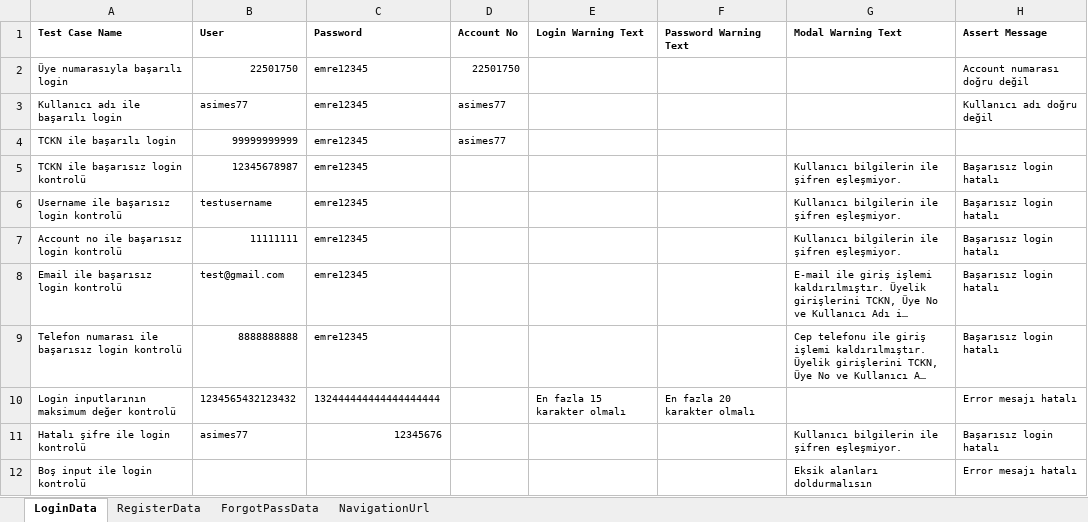
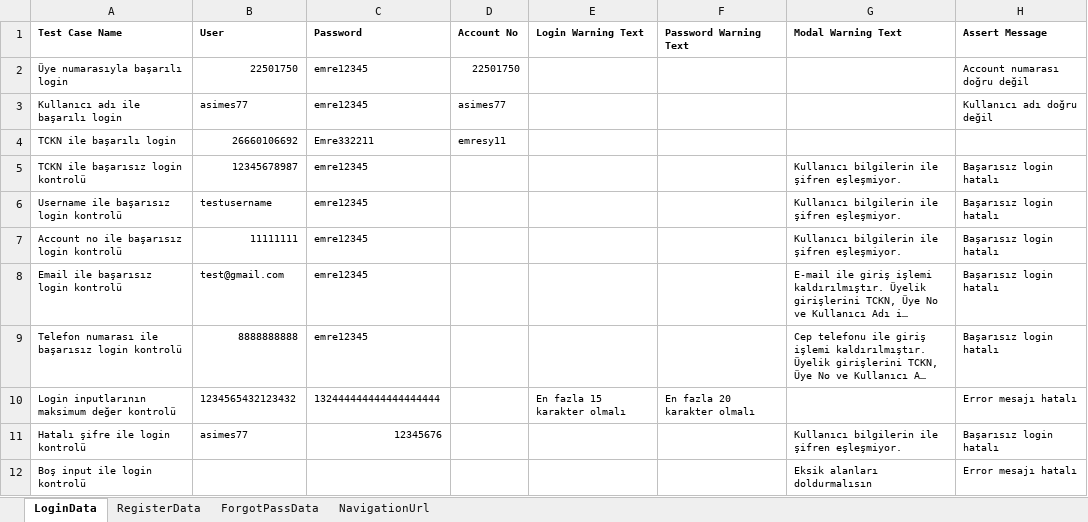
Before and after one commit to Emresy1/webautomationls, an Excel workbook: target/test-classes/TestData.xlsx, sheet LoginData, drawn as a sheet; long unchanged cells end in …; values as stored, in another font and other column widths than the file's, no borders; the diff names each change by its address in the sheet, - before the commit and + after, or states it on an @@ line.

Commit message:
fixed. LoginTest.successfulllyLoginWithIdentityNo LoginTest.failLoginWithSsn LoginTest.failLoginWithAccountNo LoginTest.failLoginWithEmail

```diff
--- a/target/test-classes/TestData.xlsx (sheet LoginData)
+++ b/target/test-classes/TestData.xlsx (sheet LoginData)
-B4 (User): 99999999999
+B4 (User): 26660106692
-C4 (Password): emre12345
+C4 (Password): Emre332211
-D4 (Account No): asimes77
+D4 (Account No): emresy11
```
Also changed, not shown: 7 other files.
